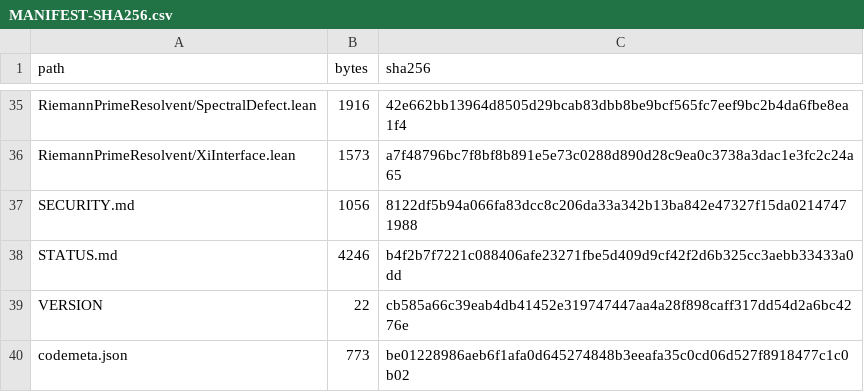
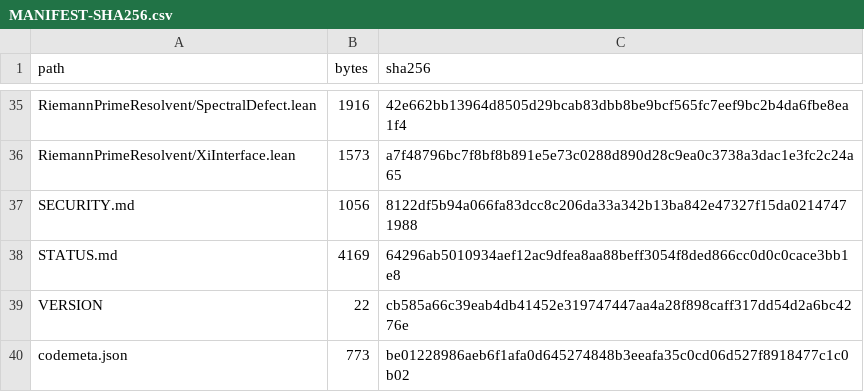
Before and after one commit to lluiseriksson/riemann-prime-resolvent, a CSV file: MANIFEST-SHA256.csv, drawn as a sheet; only a part is shown, gaps mark what is left out.

```diff
--- a/MANIFEST-SHA256.csv
+++ b/MANIFEST-SHA256.csv
@@ -37,3 +37,3 @@ RiemannPrimeResolvent/XiInterface.lean,1573,a7f48796bc7f8bf8b891e5e73c0288d890d2
 SECURITY.md,1056,8122df5b94a066fa83dcc8c206da33a342b13ba842e47327f15da02147471988
-STATUS.md,4246,b4f2b7f7221c088406afe23271fbe5d409d9cf42f2d6b325cc3aebb33433a0dd
+STATUS.md,4169,64296ab5010934aef12ac9dfea8aa88beff3054f8ded866cc0d0c0cace3bb1e8
 VERSION,22,cb585a66c39eab4db41452e319747447aa4a28f898caff317dd54d2a6bc4276e
```
Also changed, not shown: 1 other file.
